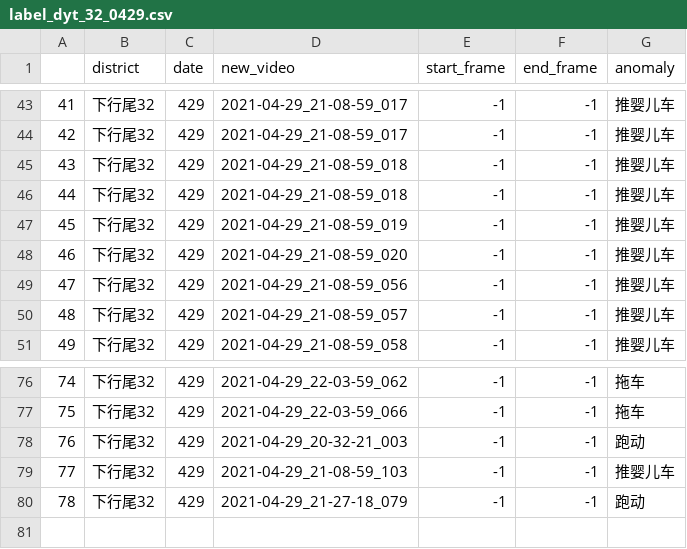
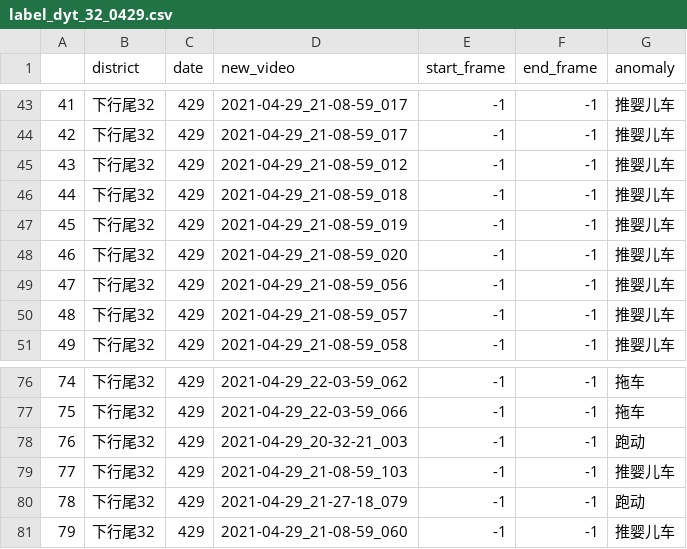
Before and after one commit to DecAngel/rush, a CSV file: process_xian_video_for_VAD/label_dyt_32_0429.csv, drawn as a sheet; only a part is shown, gaps mark what is left out.

```diff
--- a/process_xian_video_for_VAD/label_dyt_32_0429.csv
+++ b/process_xian_video_for_VAD/label_dyt_32_0429.csv
@@ -44,3 +44,3 @@
 42,下行尾32,429,2021-04-29_21-08-59_017,-1,-1,推婴儿车
-43,下行尾32,429,2021-04-29_21-08-59_018,-1,-1,推婴儿车
+43,下行尾32,429,2021-04-29_21-08-59_012,-1,-1,推婴儿车
 44,下行尾32,429,2021-04-29_21-08-59_018,-1,-1,推婴儿车
@@ -80 +80,2 @@
 78,下行尾32,429,2021-04-29_21-27-18_079,-1,-1,跑动
+79,下行尾32,429,2021-04-29_21-08-59_060,-1,-1,推婴儿车
```
Also changed, not shown: 9 other files.
